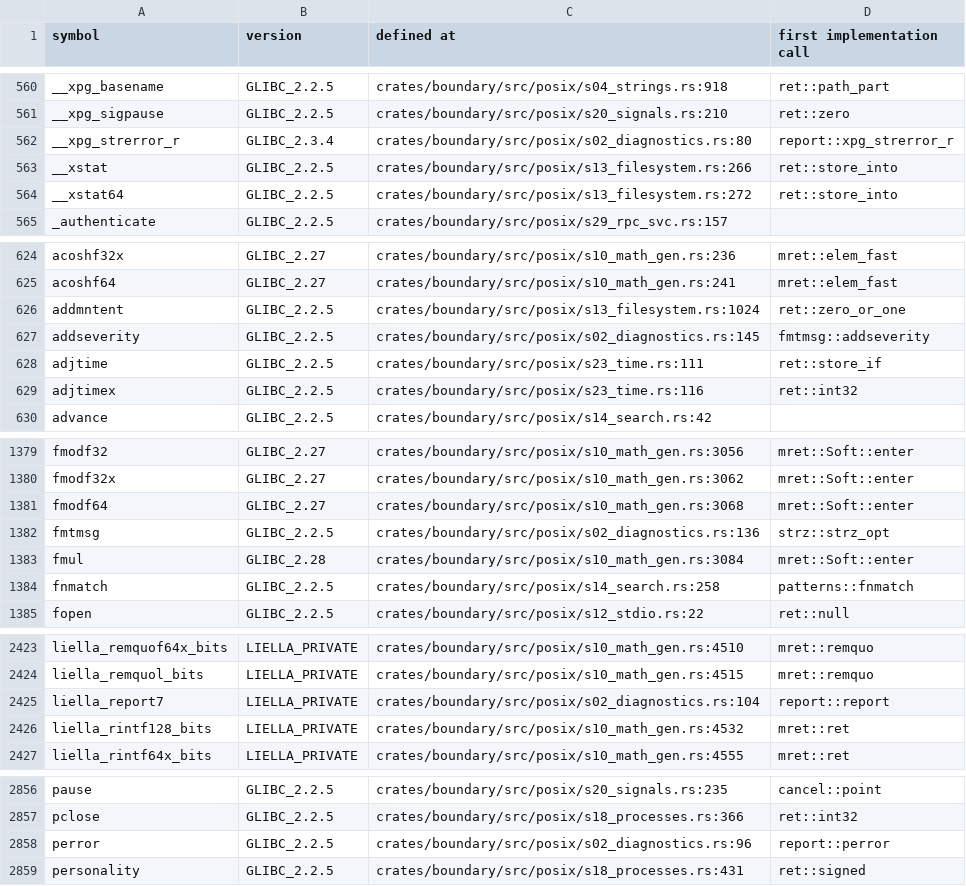
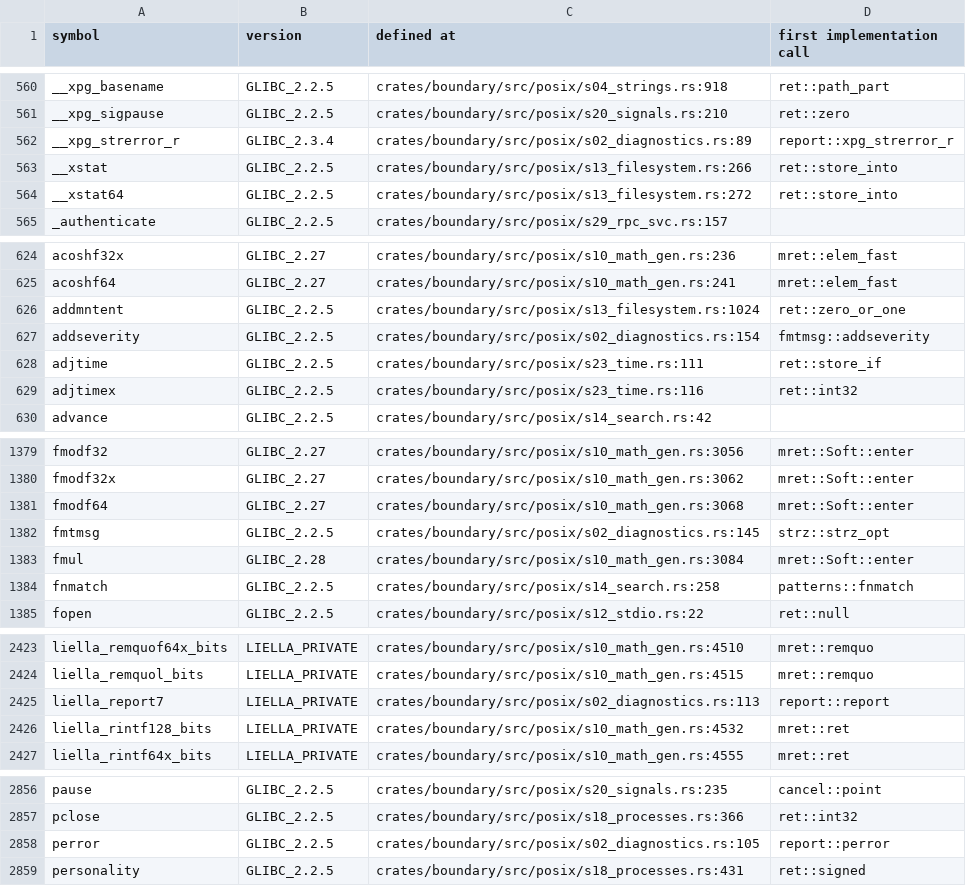
Before and after one commit to duskglow/libniji, a TSV file: docs/codemap/symbols.tsv, drawn as a sheet; only a part is shown, gaps mark what is left out; the diff covers the shown part only.

Commit message:
Regenerate train-owned views
Views of records/ and crates/math/KERNELS.md are train-owned (RECORDS, design/records.md section 4): branches never commit them, so the train runs cargo xtask records-gen --in-place && cargo xtask kernel-index --in-place && cargo xtask codemap --in-place after composing and gates the result with LIELLA_TRAIN=1.

Files: docs/codemap/README.md, docs/codemap/symbols.tsv, plan/07-decisions/x-implementation-decisions.md.
CI train 722: TB-FOREIGN-WORDS-LOW-14.

```diff
--- a/docs/codemap/symbols.tsv
+++ b/docs/codemap/symbols.tsv
@@ -561,3 +561,3 @@ __xpg_basename	GLIBC_2.2.5	crates/boundary/src/posix/s04_strings.rs:918	ret::pat
 __xpg_sigpause	GLIBC_2.2.5	crates/boundary/src/posix/s20_signals.rs:210	ret::zero
-__xpg_strerror_r	GLIBC_2.3.4	crates/boundary/src/posix/s02_diagnostics.rs:80	report::xpg_strerror_r
+__xpg_strerror_r	GLIBC_2.3.4	crates/boundary/src/posix/s02_diagnostics.rs:89	report::xpg_strerror_r
 __xstat	GLIBC_2.2.5	crates/boundary/src/posix/s13_filesystem.rs:266	ret::store_into
@@ -626,3 +626,3 @@ acoshf64	GLIBC_2.27	crates/boundary/src/posix/s10_math_gen.rs:241	mret::elem_fas
 addmntent	GLIBC_2.2.5	crates/boundary/src/posix/s13_filesystem.rs:1024	ret::zero_or_one
-addseverity	GLIBC_2.2.5	crates/boundary/src/posix/s02_diagnostics.rs:145	fmtmsg::addseverity
+addseverity	GLIBC_2.2.5	crates/boundary/src/posix/s02_diagnostics.rs:154	fmtmsg::addseverity
 adjtime	GLIBC_2.2.5	crates/boundary/src/posix/s23_time.rs:111	ret::store_if
@@ -1381,3 +1381,3 @@ fmodf32x	GLIBC_2.27	crates/boundary/src/posix/s10_math_gen.rs:3062	mret::Soft::e
 fmodf64	GLIBC_2.27	crates/boundary/src/posix/s10_math_gen.rs:3068	mret::Soft::enter
-fmtmsg	GLIBC_2.2.5	crates/boundary/src/posix/s02_diagnostics.rs:136	strz::strz_opt
+fmtmsg	GLIBC_2.2.5	crates/boundary/src/posix/s02_diagnostics.rs:145	strz::strz_opt
 fmul	GLIBC_2.28	crates/boundary/src/posix/s10_math_gen.rs:3084	mret::Soft::enter
@@ -2424,3 +2424,3 @@ liella_remquof64x_bits	LIELLA_PRIVATE	crates/boundary/src/posix/s10_math_gen.rs:
 liella_remquol_bits	LIELLA_PRIVATE	crates/boundary/src/posix/s10_math_gen.rs:4515	mret::remquo
-liella_report7	LIELLA_PRIVATE	crates/boundary/src/posix/s02_diagnostics.rs:104	report::report
+liella_report7	LIELLA_PRIVATE	crates/boundary/src/posix/s02_diagnostics.rs:113	report::report
 liella_rintf128_bits	LIELLA_PRIVATE	crates/boundary/src/posix/s10_math_gen.rs:4532	mret::ret
@@ -2857,3 +2857,3 @@ pause	GLIBC_2.2.5	crates/boundary/src/posix/s20_signals.rs:235	cancel::point
 pclose	GLIBC_2.2.5	crates/boundary/src/posix/s18_processes.rs:366	ret::int32
-perror	GLIBC_2.2.5	crates/boundary/src/posix/s02_diagnostics.rs:96	report::perror
+perror	GLIBC_2.2.5	crates/boundary/src/posix/s02_diagnostics.rs:105	report::perror
 personality	GLIBC_2.2.5	crates/boundary/src/posix/s18_processes.rs:431	ret::signed
```
Also changed, not shown: 23 edited cells elsewhere in this file, 2 other files.
